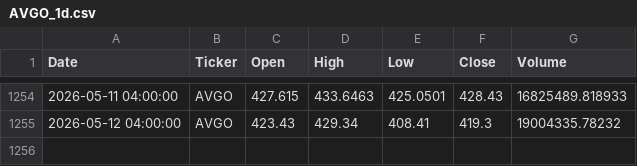
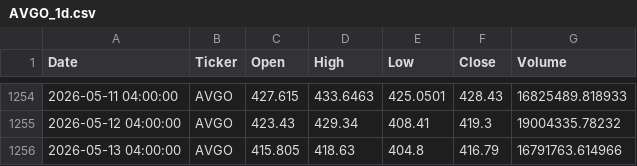
Before and after one commit to buywitheze-droid/Mastertrades, a CSV file: mastertrades/data/AVGO_1d.csv, drawn as a sheet; only a part is shown, gaps mark what is left out.

```diff
--- a/mastertrades/data/AVGO_1d.csv
+++ b/mastertrades/data/AVGO_1d.csv
@@ -1255 +1255,2 @@ Date,Ticker,Open,High,Low,Close,Volume
 2026-05-12 04:00:00,AVGO,423.43,429.34,408.41,419.3,19004335.78232
+2026-05-13 04:00:00,AVGO,415.805,418.63,404.8,416.79,16791763.614966
```
Also changed, not shown: mastertrades/data/AMZN_1d.csv, mastertrades/data/GOOGL_1d.csv, 16 other files.
